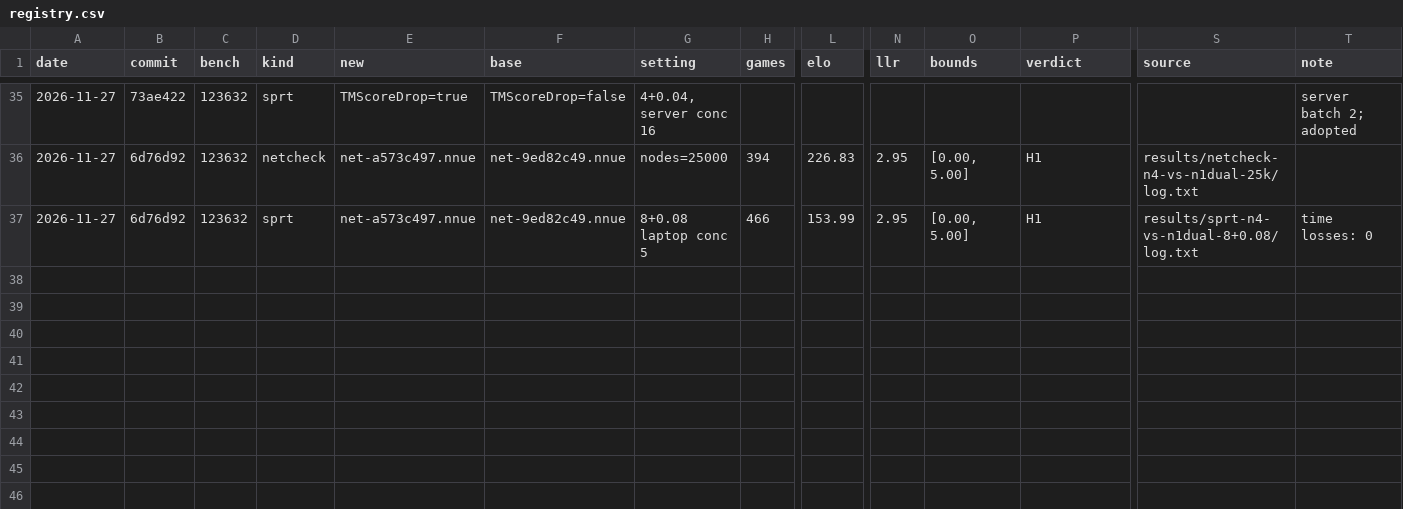
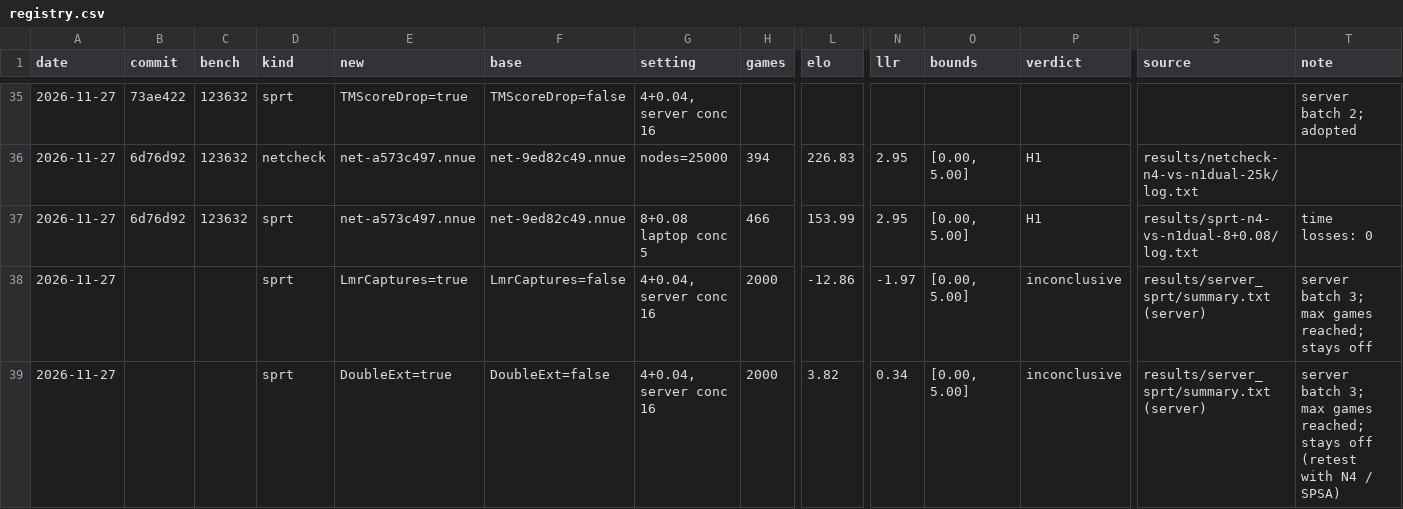
Before and after one commit to Ardx19/chess-engine-bulwark, a CSV file: results/registry.csv, drawn as a sheet; only a part is shown, gaps mark what is left out; rows hold the shown columns only; the diff names each change by its address in the sheet, - before the commit and + after, or states it on an @@ line.

Commit message:
Registry: server SPRT batch 3 (LmrCaptures, DoubleExt inconclusive, both stay off)

```diff
--- a/results/registry.csv
+++ b/results/registry.csv
+row 38: 2026-11-27 |  |  | sprt | LmrCaptures=true | LmrCaptures=false | 4+0.04, server conc 16 | 2000 | -12.86 | -1.97 | [0.00, 5.00] | inconclusive | results/server_sprt/summary.txt (server) | server batch 3; max games reached; stays off
+row 39: 2026-11-27 |  |  | sprt | DoubleExt=true | DoubleExt=false | 4+0.04, server conc 16 | 2000 | 3.82 | 0.34 | [0.00, 5.00] | inconclusive | results/server_sprt/summary.txt (server) | server batch 3; max games reached; stays off (retest with N4 / SPSA)
```
